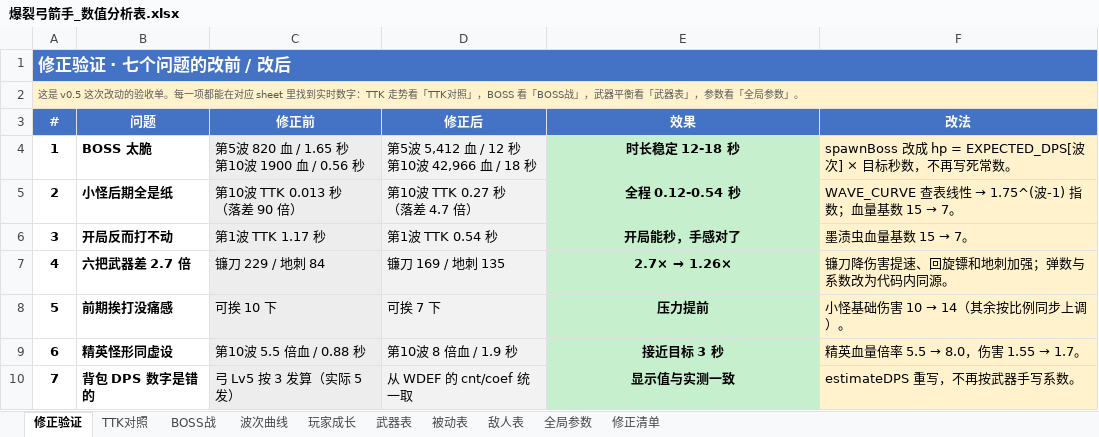
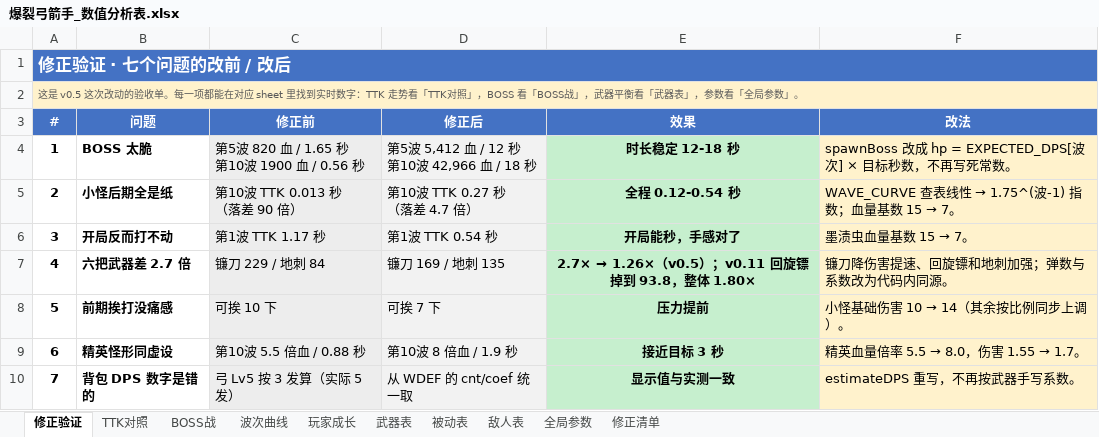
Before and after one commit to Karry-2026/pow-archer, an Excel workbook: docs/爆裂弓箭手_数值分析表.xlsx, sheet 修正验证, drawn as a sheet; values as stored, in another font and other column widths than the file's, no borders; the diff names each change by its address in the sheet, - before the commit and + after, or states it on an @@ line.

```diff
--- a/docs/爆裂弓箭手_数值分析表.xlsx (sheet 修正验证)
+++ b/docs/爆裂弓箭手_数值分析表.xlsx (sheet 修正验证)
@@ E7 (效果): 2.7× → 1.26× → 2.7× → 1.26×（v0.5）；v0.11 回旋镖掉到 93.8，整体 1.80× @@
```
Also changed, not shown: sheet 波次曲线, sheet 武器表, docs/爆裂弓箭手_数值配置表.xlsx, 9 other files.
